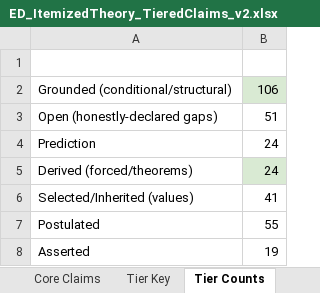
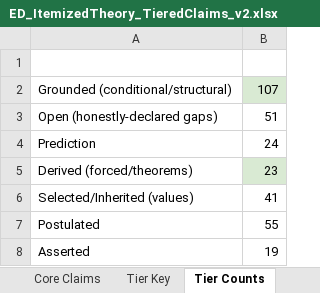
Before and after one commit to allen-proxmire/ED-forced, an Excel workbook: ED_ItemizedTheory_TieredClaims_v2.xlsx, sheet Tier Counts, drawn as a sheet; values as stored, in another font and other column widths than the file's, no borders; the diff names each change by its address in the sheet, - before the commit and + after, or states it on an @@ line.

```diff
--- a/ED_ItemizedTheory_TieredClaims_v2.xlsx (sheet Tier Counts)
+++ b/ED_ItemizedTheory_TieredClaims_v2.xlsx (sheet Tier Counts)
-B2: 106
+B2: 107
-B5: 24
+B5: 23
```
Also changed, not shown: sheet Ledger w Claims, sheet Core Predictions, 1 other file.
